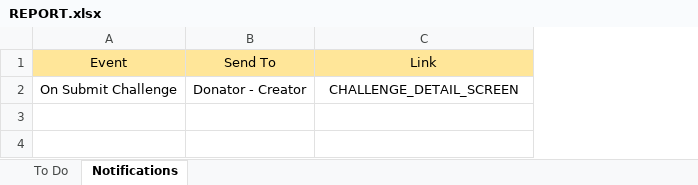
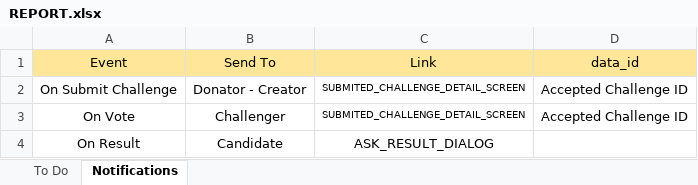
Before and after one commit to iuzairsaeed/ichallengeyou, an Excel workbook: REPORT.xlsx, sheet Notifications, drawn as a sheet; values as stored, in another font and other column widths than the file's, no borders; the diff names each change by its address in the sheet, - before the commit and + after, or states it on an @@ line.

Commit message:
Refactor Notification Code

```diff
--- a/REPORT.xlsx (sheet Notifications)
+++ b/REPORT.xlsx (sheet Notifications)
+column D (data_id), row 2: Accepted Challenge ID
-C2 (Link): CHALLENGE_DETAIL_SCREEN
+C2 (Link): SUBMITED_CHALLENGE_DETAIL_SCREEN
@@ C2 text size: smaller @@
+row 3: On Vote | Challenger | SUBMITED_CHALLENGE_DETAIL_SCREEN | Accepted Challenge ID
+row 4: On Result | Candidate | ASK_RESULT_DIALOG
```
Also changed, not shown: 7 other files.
